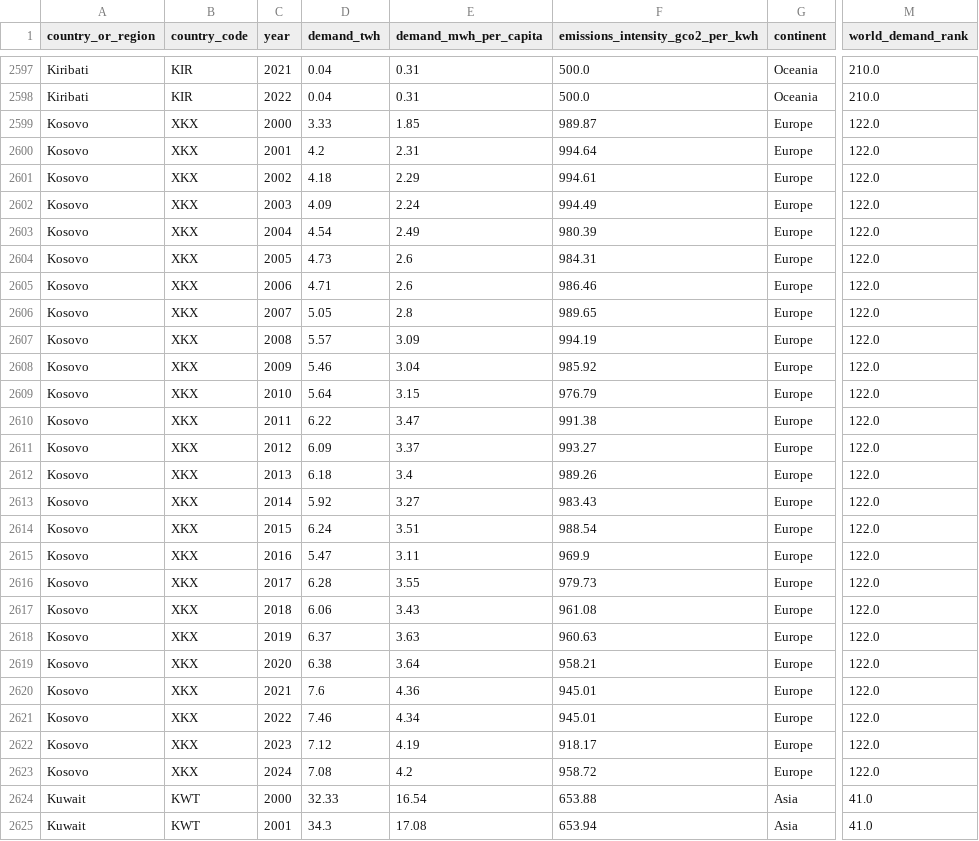
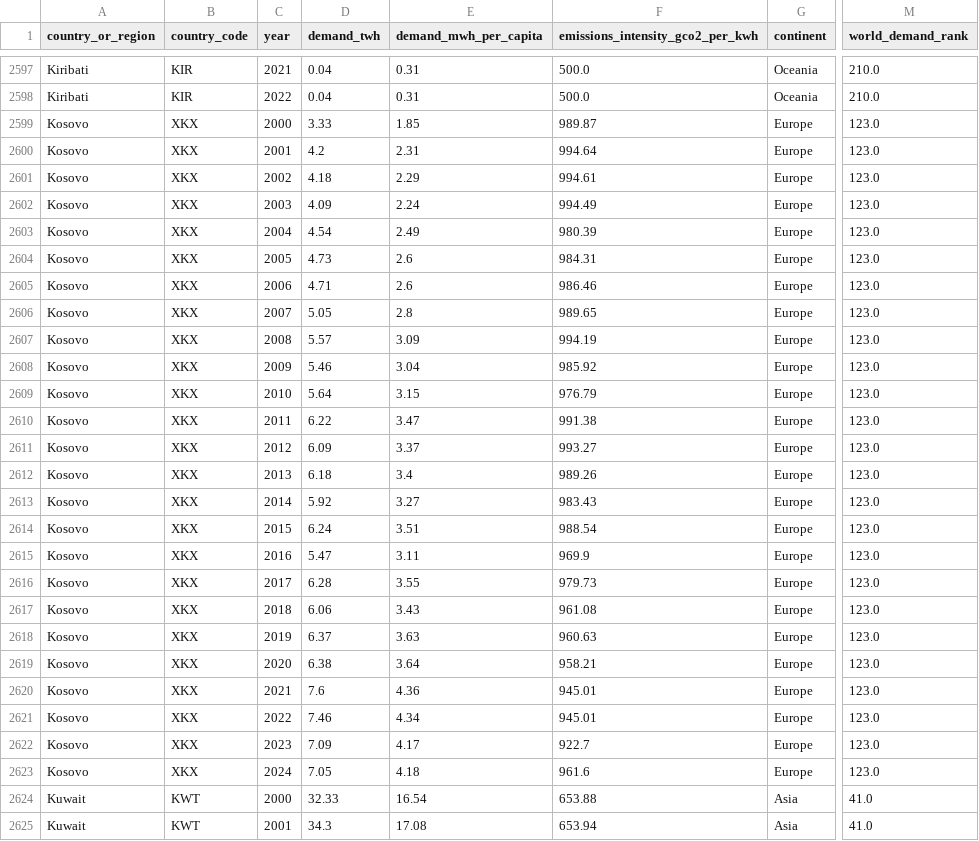
Before and after one commit to ember-energy/ember-data-api, a CSV file: data/api_country_overview_yearly.csv, drawn as a sheet; only a part is shown, gaps mark what is left out; the diff covers the shown part only; the diff names each change by its address in the sheet, - before the commit and + after, or states it on an @@ line.

```diff
--- a/data/api_country_overview_yearly.csv
+++ b/data/api_country_overview_yearly.csv
-M2599:M2623 (world_demand_rank): 122.0
+M2599:M2623 (world_demand_rank): 123.0
-D2622 (demand_twh): 7.12
+D2622 (demand_twh): 7.09
-E2622 (demand_mwh_per_capita): 4.19
+E2622 (demand_mwh_per_capita): 4.17
-F2622 (emissions_intensity_gco2_per_kwh): 918.17
+F2622 (emissions_intensity_gco2_per_kwh): 922.7
-D2623 (demand_twh): 7.08
+D2623 (demand_twh): 7.05
-E2623 (demand_mwh_per_capita): 4.2
+E2623 (demand_mwh_per_capita): 4.18
-F2623 (emissions_intensity_gco2_per_kwh): 958.72
+F2623 (emissions_intensity_gco2_per_kwh): 961.6
```
Also changed, not shown: 53 edited cells elsewhere in this file, 4 other files.
